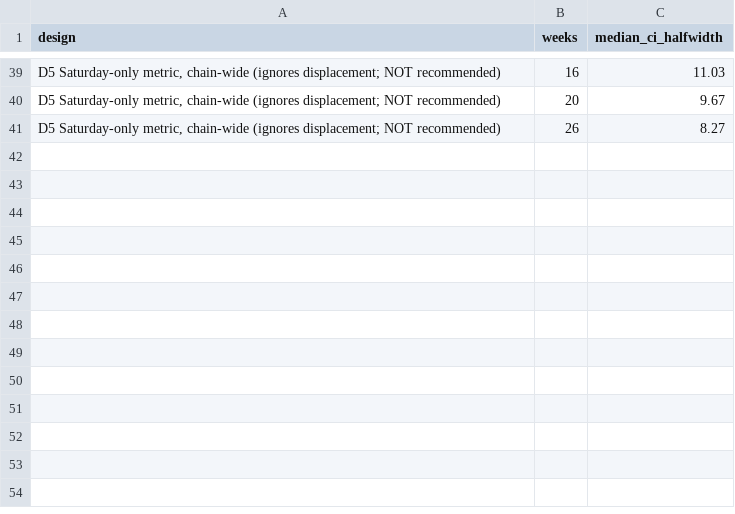
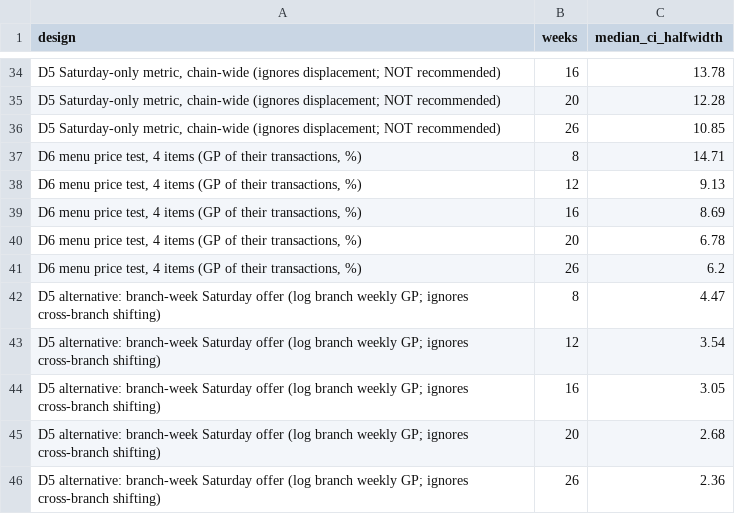
Before and after one commit to rakanhmd/eece490-hackathon, a CSV file: results/experiment_ci_halfwidth.csv, drawn as a sheet; only a part is shown, gaps mark what is left out; addresses are those after the commit; the diff covers the shown part only; the diff names each change by its address in the sheet, - before the commit and + after, or states it on an @@ line.

```diff
--- a/results/experiment_ci_halfwidth.csv
+++ b/results/experiment_ci_halfwidth.csv
-C34 (median_ci_halfwidth): 11.03
+C34 (median_ci_halfwidth): 13.78
-C35 (median_ci_halfwidth): 9.67
+C35 (median_ci_halfwidth): 12.28
-C36 (median_ci_halfwidth): 8.27
+C36 (median_ci_halfwidth): 10.85
+row 37: D6 menu price test, 4 items (GP of their transactions, %) | 8 | 14.71
+row 38: D6 menu price test, 4 items (GP of their transactions, %) | 12 | 9.13
+row 39: D6 menu price test, 4 items (GP of their transactions, %) | 16 | 8.69
+row 40: D6 menu price test, 4 items (GP of their transactions, %) | 20 | 6.78
+row 41: D6 menu price test, 4 items (GP of their transactions, %) | 26 | 6.2
+row 42: D5 alternative: branch-week Saturday offer (log branch weekly GP; ignores cross-branch shifting) | 8 | 4.47
+row 43: D5 alternative: branch-week Saturday offer (log branch weekly GP; ignores cross-branch shifting) | 12 | 3.54
+row 44: D5 alternative: branch-week Saturday offer (log branch weekly GP; ignores cross-branch shifting) | 16 | 3.05
+row 45: D5 alternative: branch-week Saturday offer (log branch weekly GP; ignores cross-branch shifting) | 20 | 2.68
+row 46: D5 alternative: branch-week Saturday offer (log branch weekly GP; ignores cross-branch shifting) | 26 | 2.36
```
Also changed, not shown: 5 removed rows and 22 edited cells elsewhere in this file, results/experiment_calibrated_critical.csv, results/experiment_mde.csv, 11 other files.
